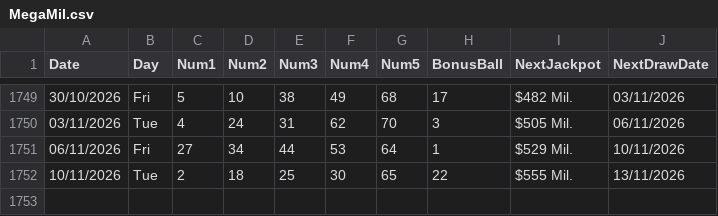
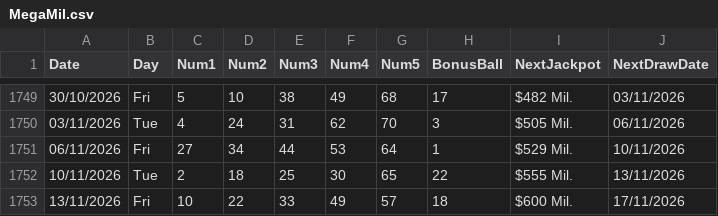
Before and after one commit to AndreiDus/lotoapp-data, a CSV file: data/USA/MegaMil.csv, drawn as a sheet; only a part is shown, gaps mark what is left out.

Commit message:
Automated Sync: Updated latest draw data for Mega Millions

```diff
--- a/data/USA/MegaMil.csv
+++ b/data/USA/MegaMil.csv
@@ -1752 +1752,2 @@ Date,Day,Num1,Num2,Num3,Num4,Num5,BonusBall,NextJackpot,NextDrawDate
 10/11/2026,Tue,2,18,25,30,65,22,$555 Mil.,13/11/2026
+13/11/2026,Fri,10,22,33,49,57,18,$600 Mil.,17/11/2026
```
